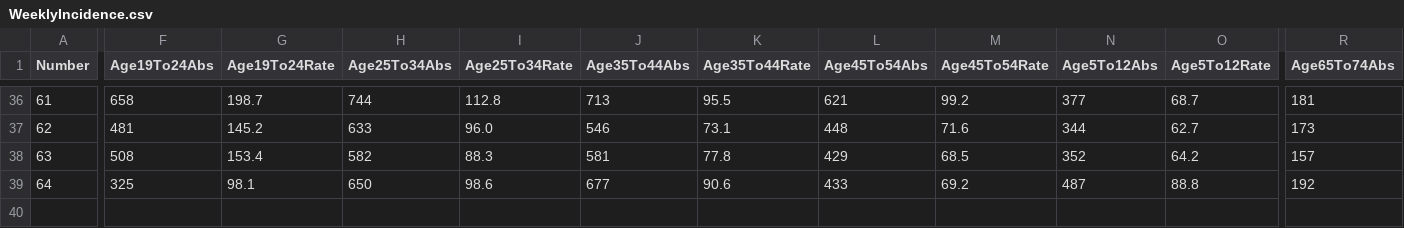
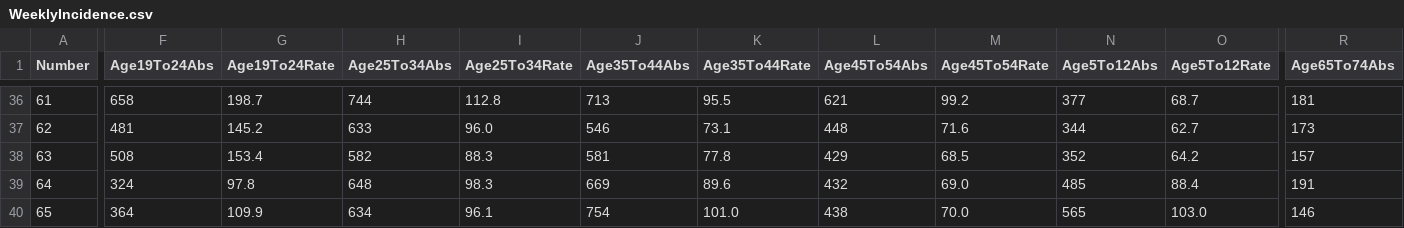
Before and after one commit to CatsAgainstCovid/IrelandCovidData, a CSV file: Outputs/WeeklyEpidemiology/WeeklyIncidence.csv, drawn as a sheet; only a part is shown, gaps mark what is left out; rows hold the shown columns only; the diff covers the shown part only; the diff names each change by its address in the sheet, - before the commit and + after, or states it on an @@ line.

```diff
--- a/Outputs/WeeklyEpidemiology/WeeklyIncidence.csv
+++ b/Outputs/WeeklyEpidemiology/WeeklyIncidence.csv
-F39 (Age19To24Abs): 325
+F39 (Age19To24Abs): 324
-G39 (Age19To24Rate): 98.1
+G39 (Age19To24Rate): 97.8
-H39 (Age25To34Abs): 650
+H39 (Age25To34Abs): 648
-I39 (Age25To34Rate): 98.6
+I39 (Age25To34Rate): 98.3
-J39 (Age35To44Abs): 677
+J39 (Age35To44Abs): 669
-K39 (Age35To44Rate): 90.6
+K39 (Age35To44Rate): 89.6
-L39 (Age45To54Abs): 433
+L39 (Age45To54Abs): 432
-M39 (Age45To54Rate): 69.2
+M39 (Age45To54Rate): 69.0
-N39 (Age5To12Abs): 487
+N39 (Age5To12Abs): 485
-O39 (Age5To12Rate): 88.8
+O39 (Age5To12Rate): 88.4
-R39 (Age65To74Abs): 192
+R39 (Age65To74Abs): 191
+row 40: 65 | 364 | 109.9 | 634 | 96.1 | 754 | 101.0 | 438 | 70.0 | 565 | 103.0 | 146
```
Also changed, not shown: 5 edited cells elsewhere in this file, 2 other files.
